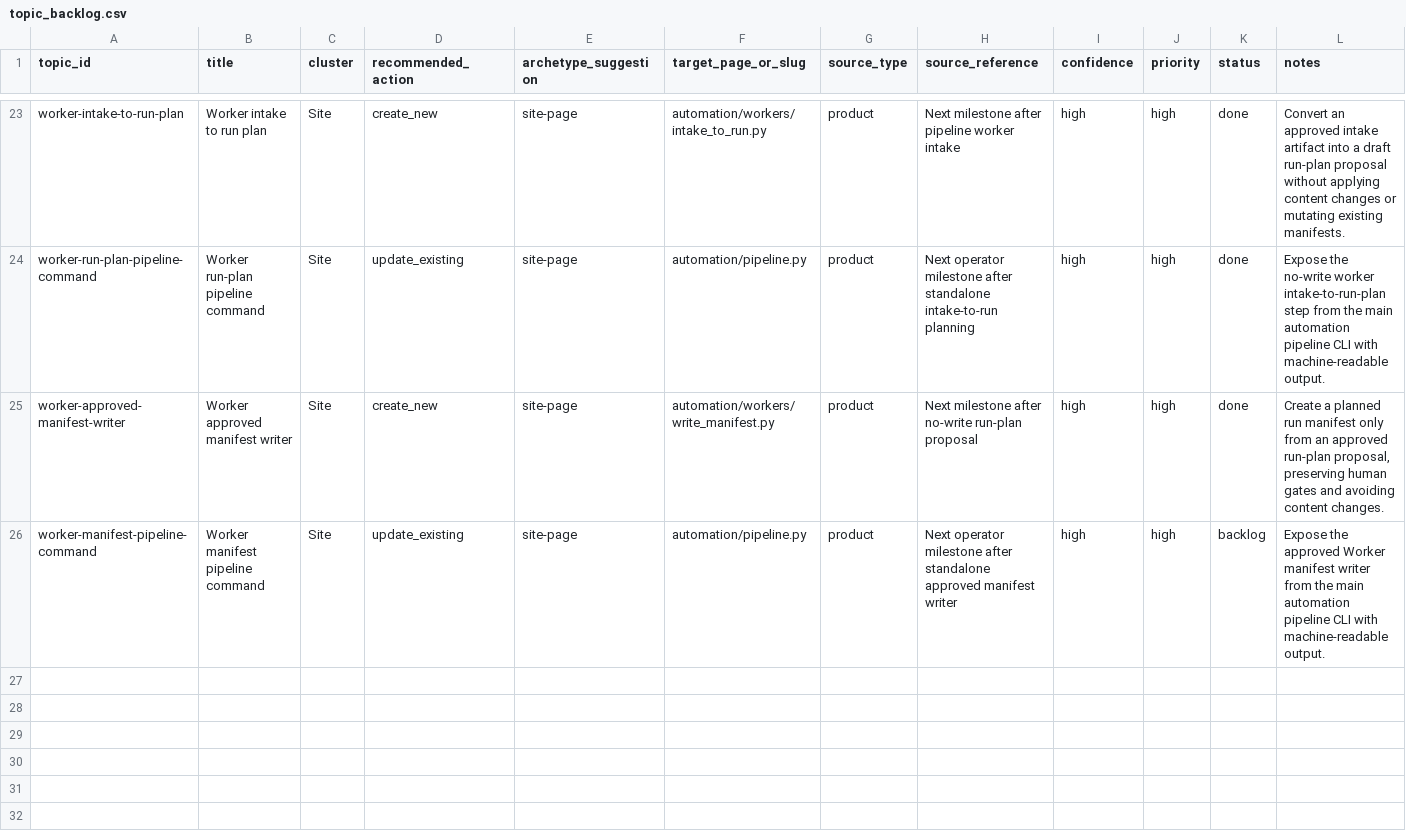
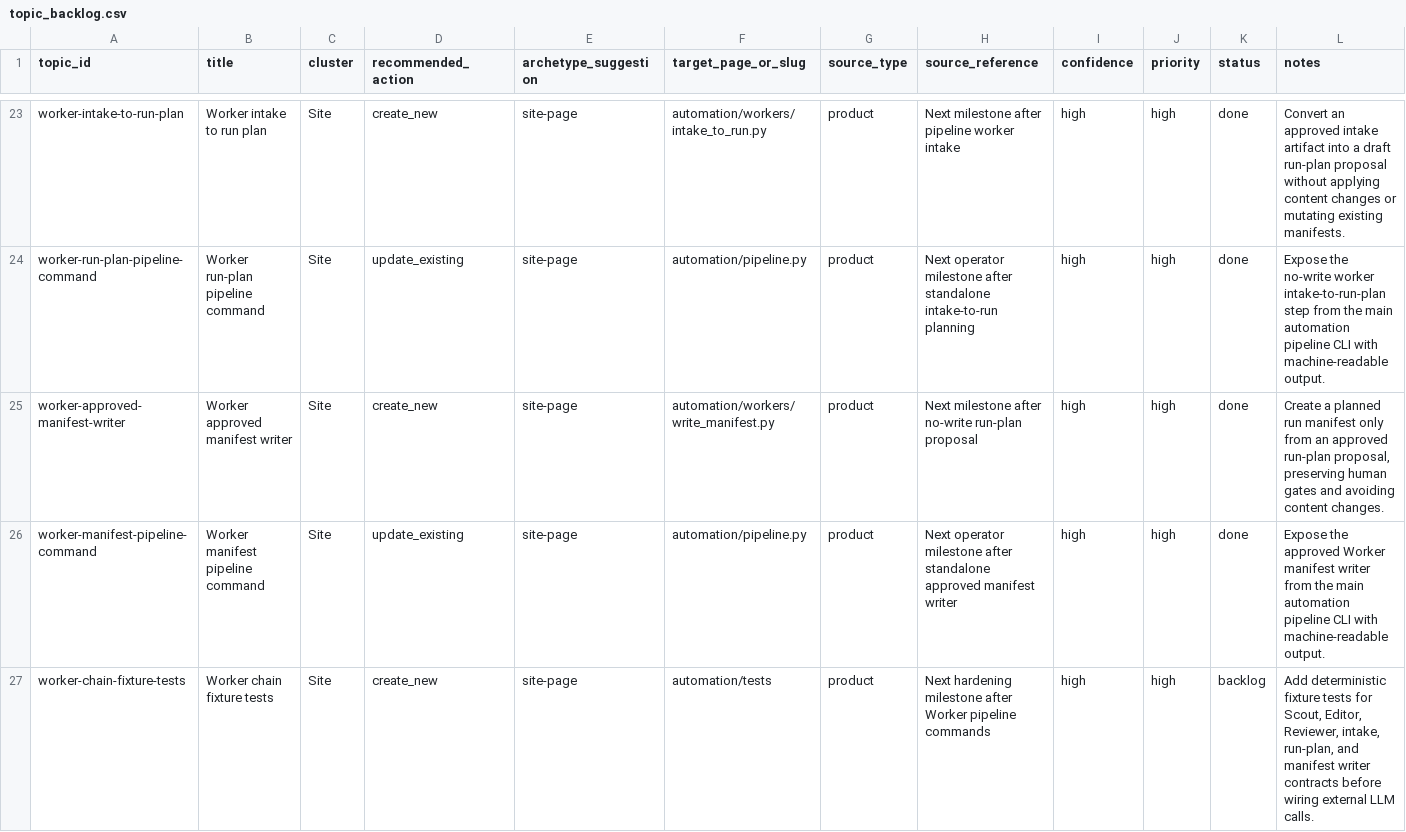
Before and after one commit to awd2/last-z-guide, a CSV file: automation/memory/topic_backlog.csv, drawn as a sheet; only a part is shown, gaps mark what is left out.

Commit message:
chore: expose worker manifest in pipeline

```diff
--- a/automation/memory/topic_backlog.csv
+++ b/automation/memory/topic_backlog.csv
@@ -25,2 +25,3 @@ worker-run-plan-pipeline-command,Worker run-plan pipeline command,Site,update_ex
 worker-approved-manifest-writer,Worker approved manifest writer,Site,create_new,site-page,automation/workers/write_manifest.py,product,"Next milestone after no-write run-plan proposal",high,high,done,"Create a planned run manifest only from an approved run-plan proposal, preserving human gates and avoiding content changes."
-worker-manifest-pipeline-command,Worker manifest pipeline command,Site,update_existing,site-page,automation/pipeline.py,product,"Next operator milestone after standalone approved manifest writer",high,high,backlog,"Expose the approved Worker manifest writer from the main automation pipeline CLI with machine-readable output."
+worker-manifest-pipeline-command,Worker manifest pipeline command,Site,update_existing,site-page,automation/pipeline.py,product,"Next operator milestone after standalone approved manifest writer",high,high,done,"Expose the approved Worker manifest writer from the main automation pipeline CLI with machine-readable output."
+worker-chain-fixture-tests,Worker chain fixture tests,Site,create_new,site-page,automation/tests,product,"Next hardening milestone after Worker pipeline commands",high,high,backlog,"Add deterministic fixture tests for Scout, Editor, Reviewer, intake, run-plan, and manifest writer contracts before wiring external LLM calls."
```
Also changed, not shown: 8 other files.
